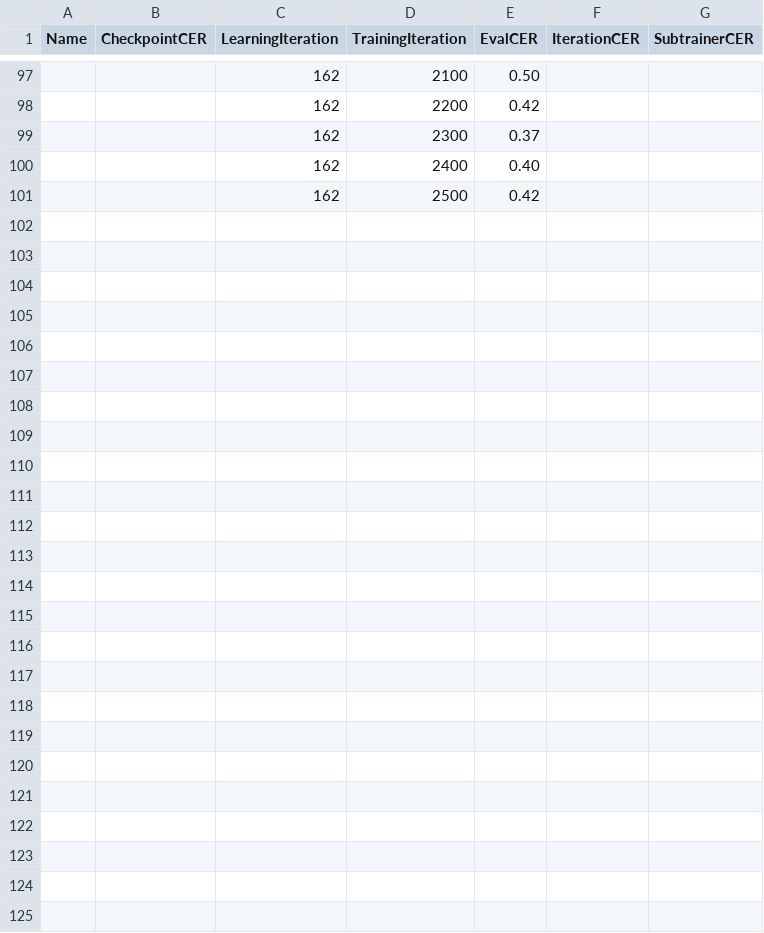
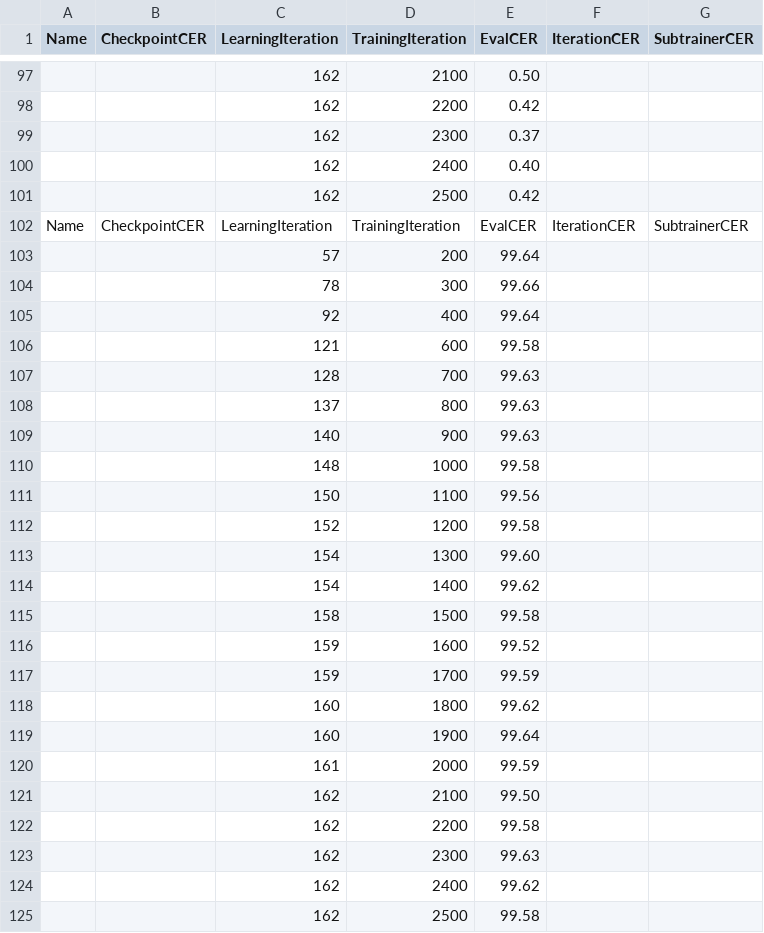
Before and after one commit to Shreeshrii/tess5train-fonts, a TSV file: data/engFineTuned/plots/engFineTuned-cer.tsv, drawn as a sheet; only a part is shown, gaps mark what is left out; the diff names each change by its address in the sheet, - before the commit and + after, or states it on an @@ line.

Commit message:
Update Readme with engImpact plots

```diff
--- a/data/engFineTuned/plots/engFineTuned-cer.tsv
+++ b/data/engFineTuned/plots/engFineTuned-cer.tsv
+row 102: Name | CheckpointCER | LearningIteration | TrainingIteration | EvalCER | IterationCER | SubtrainerCER
+row 103:  |  | 57 | 200 | 99.64
+row 104:  |  | 78 | 300 | 99.66
+row 105:  |  | 92 | 400 | 99.64
+row 106:  |  | 121 | 600 | 99.58
+row 107:  |  | 128 | 700 | 99.63
+row 108:  |  | 137 | 800 | 99.63
+row 109:  |  | 140 | 900 | 99.63
+row 110:  |  | 148 | 1000 | 99.58
+row 111:  |  | 150 | 1100 | 99.56
+row 112:  |  | 152 | 1200 | 99.58
+row 113:  |  | 154 | 1300 | 99.60
+row 114:  |  | 154 | 1400 | 99.62
+row 115:  |  | 158 | 1500 | 99.58
+row 116:  |  | 159 | 1600 | 99.52
+row 117:  |  | 159 | 1700 | 99.59
+row 118:  |  | 160 | 1800 | 99.62
+row 119:  |  | 160 | 1900 | 99.64
+row 120:  |  | 161 | 2000 | 99.59
+row 121:  |  | 162 | 2100 | 99.50
+row 122:  |  | 162 | 2200 | 99.58
+row 123:  |  | 162 | 2300 | 99.63
+row 124:  |  | 162 | 2400 | 99.62
+row 125:  |  | 162 | 2500 | 99.58
```
Also changed, not shown: 10 other files.
